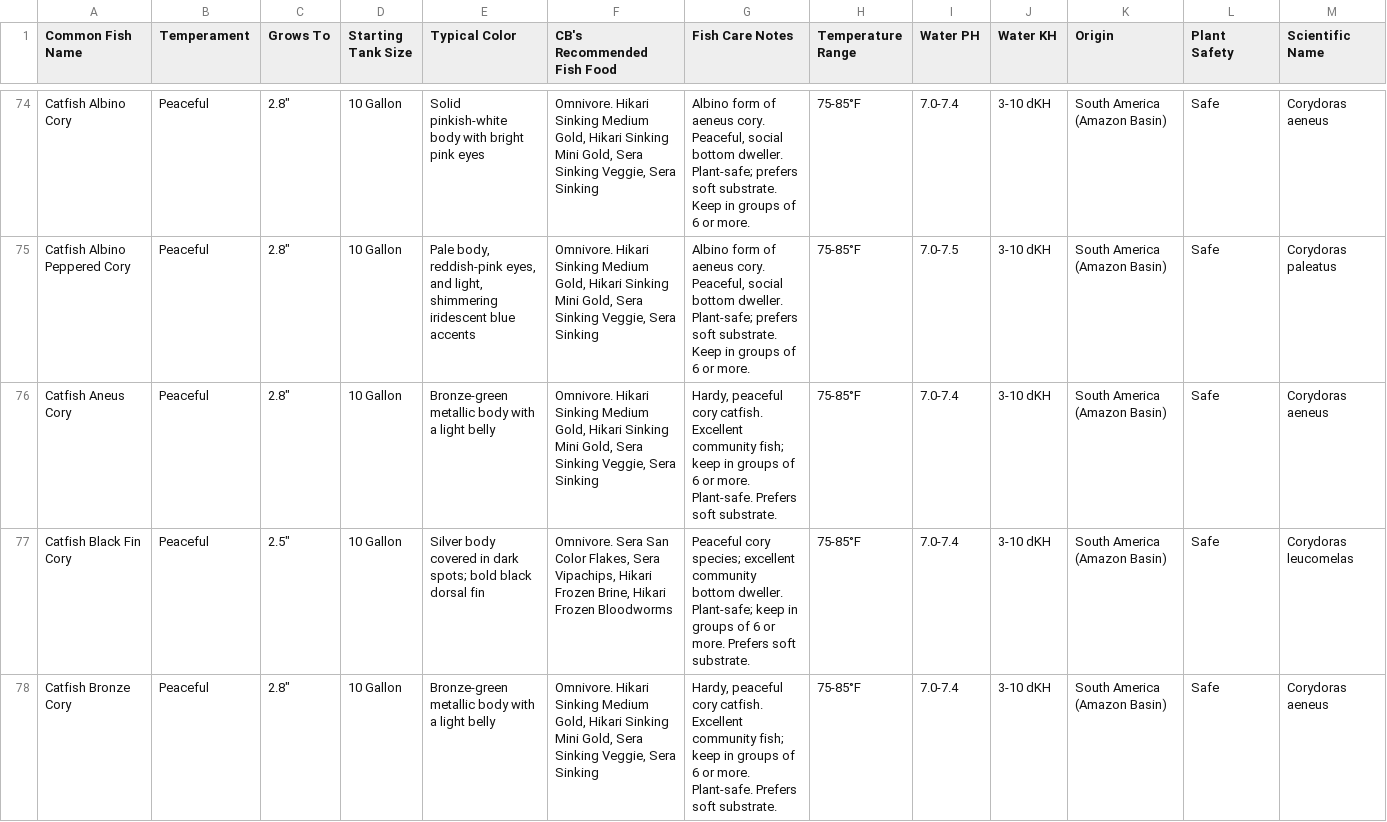
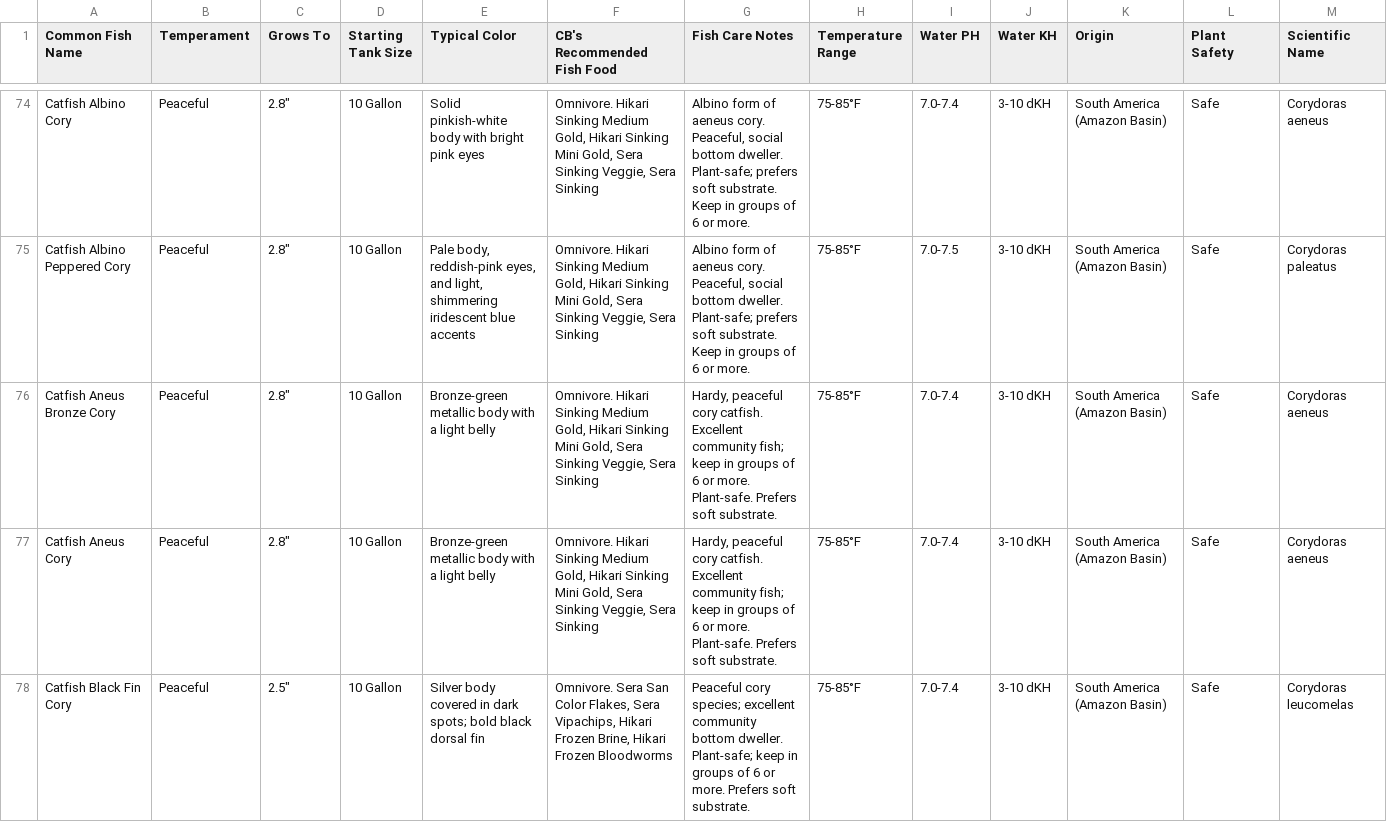
Before and after one commit to Bubba751/Freshwater-Fish-HTML-Files-V3, a CSV file: Freshwater Fish Attributes Master/Freshwater Fish Attributes Master - Sheet1.csv, drawn as a sheet; only a part is shown, gaps mark what is left out; the shorter side is filled out with more unchanged rows; rows hold the shown columns only; the diff names each change by its address in the sheet, - before the commit and + after, or states it on an @@ line.

Commit message:
Update Freshwater Fish Attributes Master - Sheet1.csv via CB Aquarium Tools

```diff
--- a/Freshwater Fish Attributes Master/Freshwater Fish Attributes Master - Sheet1.csv
+++ b/Freshwater Fish Attributes Master/Freshwater Fish Attributes Master - Sheet1.csv
+row 76: Catfish Aneus Bronze Cory | Peaceful | 2.8" | 10 Gallon | Bronze-green metallic body with a light belly | Omnivore. Hikari Sinking Medium Gold, Hikari Sinking Mini Gold, Sera Sinking Veggie, Sera Sinking | Hardy, peaceful cory catfish. Excellent community fish; keep in groups of 6 or more. Plant-safe. Prefers soft substrate. | 75-85°F | 7.0-7.4 | 3-10 dKH | South America (Amazon Basin) | Safe | Corydoras aeneus
```
